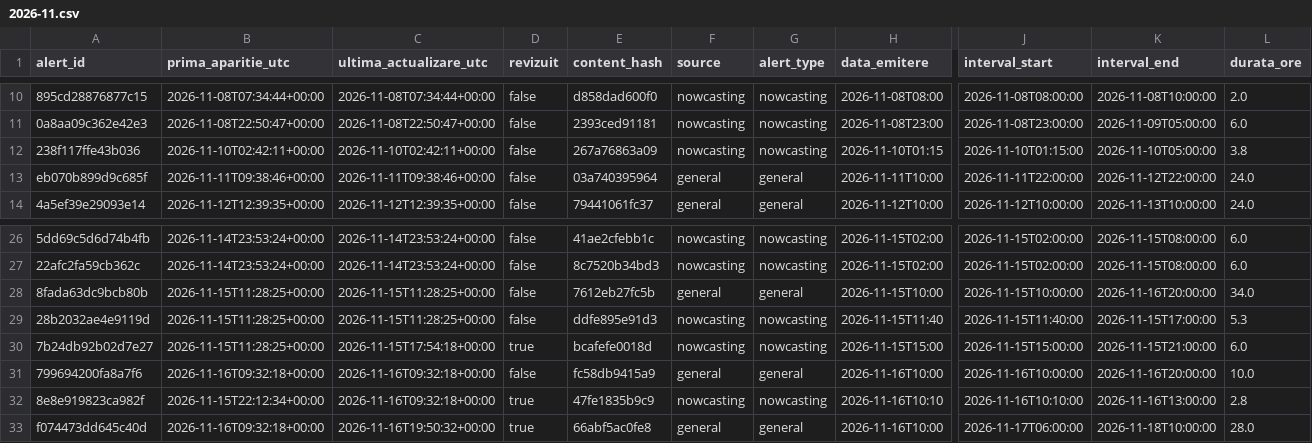
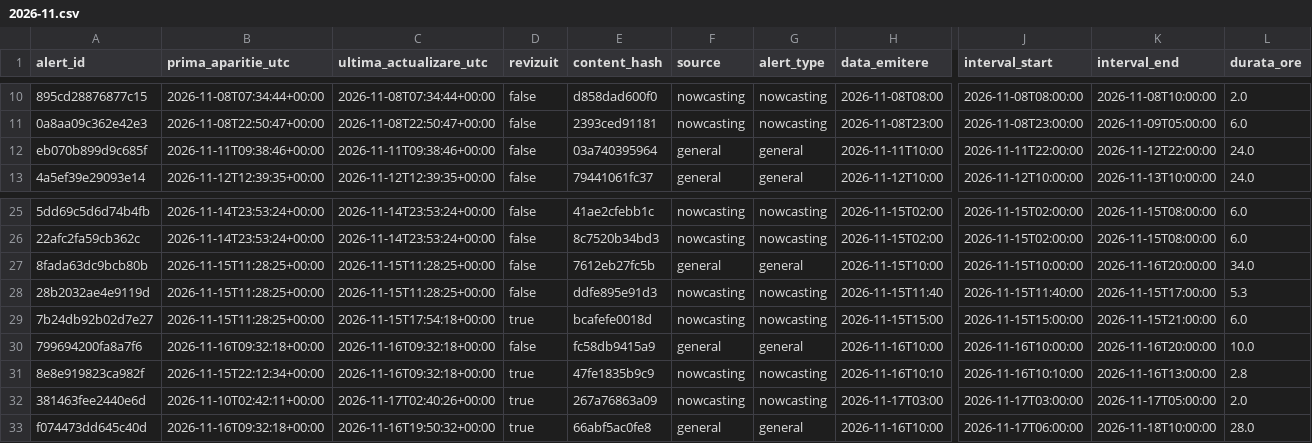
Before and after one commit to mariusbudileanu/date-meteo, a CSV file: public/istoric/2026/2026-11.csv, drawn as a sheet; only a part is shown, gaps mark what is left out; removed rows and columns are numbered as before the commit, all else as after; rows hold the shown columns only; the diff names each change by its address in the sheet, - before the commit and + after, or states it on an @@ line.

```diff
--- a/public/istoric/2026/2026-11.csv
+++ b/public/istoric/2026/2026-11.csv
-row 12: 238f117ffe43b036 | 2026-11-10T02:42:11+00:00 | 2026-11-10T02:42:11+00:00 | false | 267a76863a09 | nowcasting | nowcasting | 2026-11-10T01:15 | 2026-11-10T01:15:00 | 2026-11-10T05:00:00 | 3.8
+row 32: 381463fee2440e6d | 2026-11-10T02:42:11+00:00 | 2026-11-17T02:40:26+00:00 | true | 267a76863a09 | nowcasting | nowcasting | 2026-11-17T03:00 | 2026-11-17T03:00:00 | 2026-11-17T05:00:00 | 2.0
```
Also changed, not shown: public/istoric/nowcasting/2026-11.csv, 14 other files.
